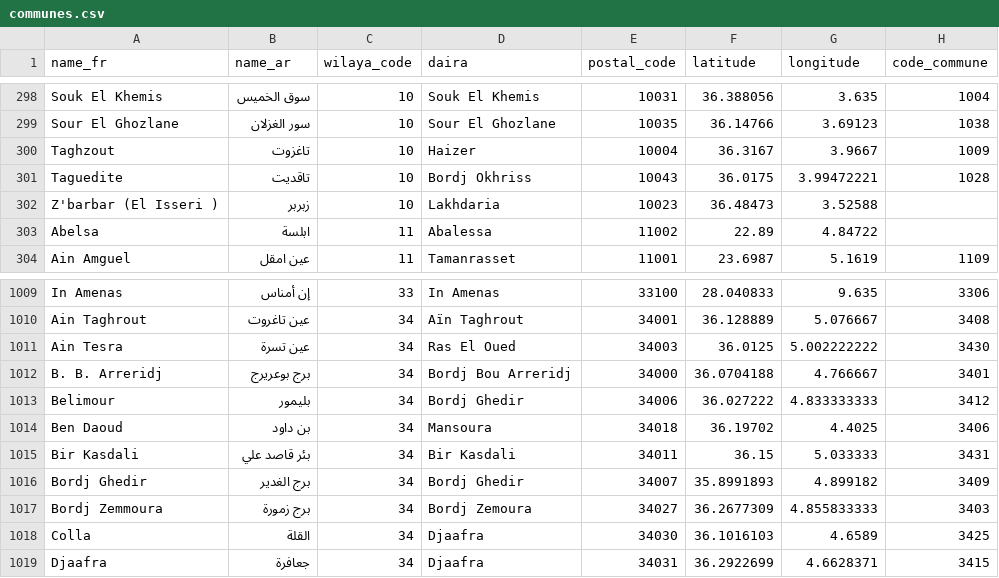
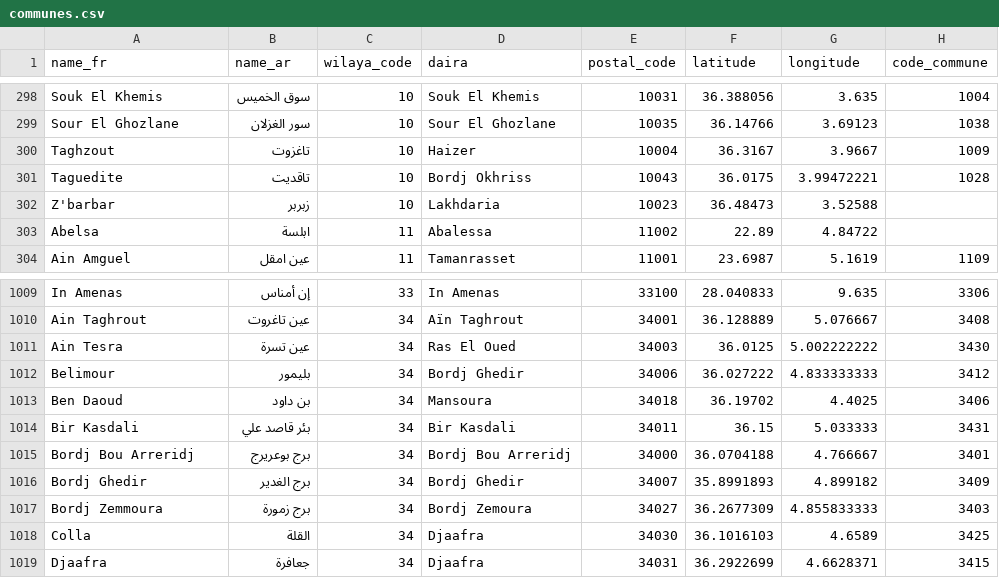
Before and after one commit to yasserstudio/geoalgeria, a CSV file: data/csv/communes.csv, drawn as a sheet; only a part is shown, gaps mark what is left out; removed rows and columns are numbered as before the commit, all else as after; the diff names each change by its address in the sheet, - before the commit and + after, or states it on an @@ line.

Commit message:
Clean up commune name formatting
- Fix double spaces in 3 French names and 7 Arabic names
- Expand abbreviation: "B. B. Arreridj" → "Bordj Bou Arreridj"
- Remove parenthetical alias: "Z'barbar (El Isseri )" → "Z'barbar"
- Trim leading space in Arabic name: عين البيضاء أحريش

```diff
--- a/data/csv/communes.csv
+++ b/data/csv/communes.csv
-A302 (name_fr): Z'barbar (El Isseri )
+A302 (name_fr): Z'barbar
-row 1012: B. B. Arreridj | برج بوعريرج | 34 | Bordj Bou Arreridj | 34000 | 36.0704188 | 4.766667 | 3401
+row 1015: Bordj Bou Arreridj | برج بوعريرج | 34 | Bordj Bou Arreridj | 34000 | 36.0704188 | 4.766667 | 3401
```
Also changed, not shown: data/ecommerce/communes.csv, 8 other files.
